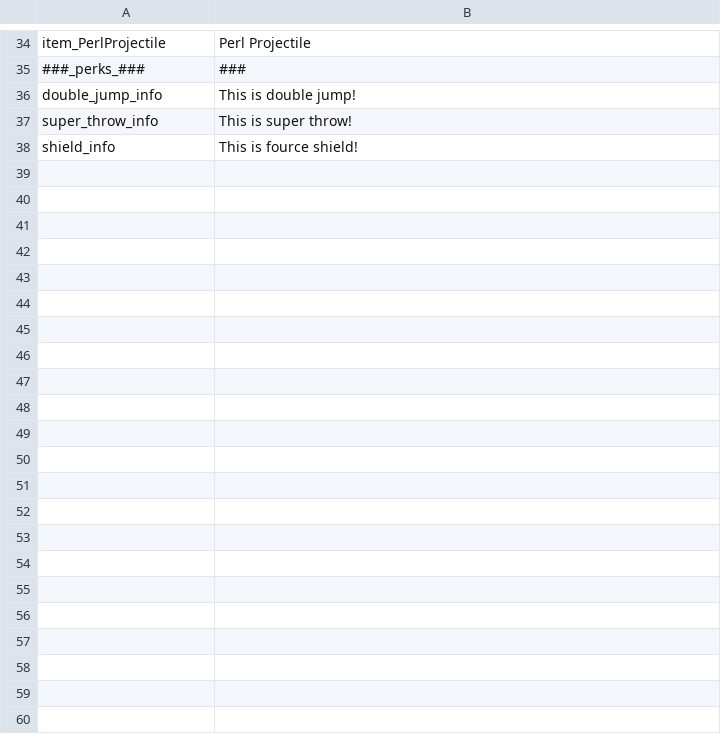
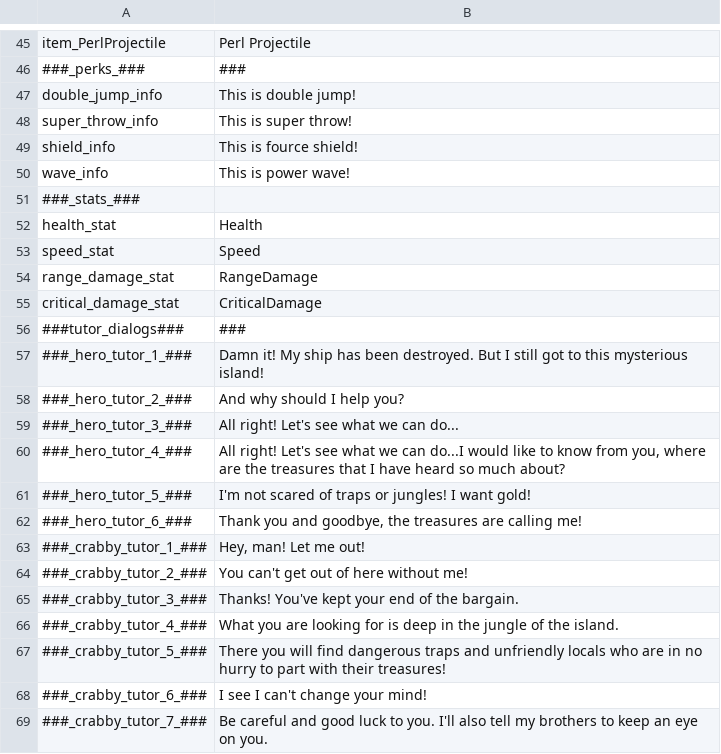
Before and after one commit to DronskiDron/platformerDronskiDron-Andrey-, a TSV file: Assets/Resources/Locales/tsv/Test Localization - en.tsv, drawn as a sheet; only a part is shown, gaps mark what is left out; the diff covers the shown part only; the diff names each change by its address in the sheet, - before the commit and + after, or states it on an @@ line.

```diff
--- a/Assets/Resources/Locales/tsv/Test Localization - en.tsv
+++ b/Assets/Resources/Locales/tsv/Test Localization - en.tsv
+row 50: wave_info | This is power wave!
+row 51: ###_stats_###
+row 52: health_stat | Health
+row 53: speed_stat | Speed
+row 54: range_damage_stat | RangeDamage
+row 55: critical_damage_stat | CriticalDamage
+row 56: ###tutor_dialogs### | ###
+row 57: ###_hero_tutor_1_### | Damn it! My ship has been destroyed. But I still got to this mysterious island!
+row 58: ###_hero_tutor_2_### | And why should I help you?
+row 59: ###_hero_tutor_3_### | All right! Let's see what we can do...
+row 60: ###_hero_tutor_4_### | All right! Let's see what we can do...I would like to know from you, where are the treasures that I have heard so much about?
+row 61: ###_hero_tutor_5_### | I'm not scared of traps or jungles! I want gold!
+row 62: ###_hero_tutor_6_### | Thank you and goodbye, the treasures are calling me!
+row 63: ###_crabby_tutor_1_### | Hey, man! Let me out!
+row 64: ###_crabby_tutor_2_### | You can't get out of here without me!
+row 65: ###_crabby_tutor_3_### | Thanks! You've kept your end of the bargain.
+row 66: ###_crabby_tutor_4_### | What you are looking for is deep in the jungle of the island.
+row 67: ###_crabby_tutor_5_### | There you will find dangerous traps and unfriendly locals who are in no hurry to part with their treasures!
+row 68: ###_crabby_tutor_6_### | I see I can't change your mind!
+row 69: ###_crabby_tutor_7_### | Be careful and good luck to you. I'll also tell my brothers to keep an eye on you.
```
Also changed, not shown: 31 added rows and 3 edited cells elsewhere in this file, Assets/Resources/Locales/tsv/Test Localization - es.tsv, 11 other files.
